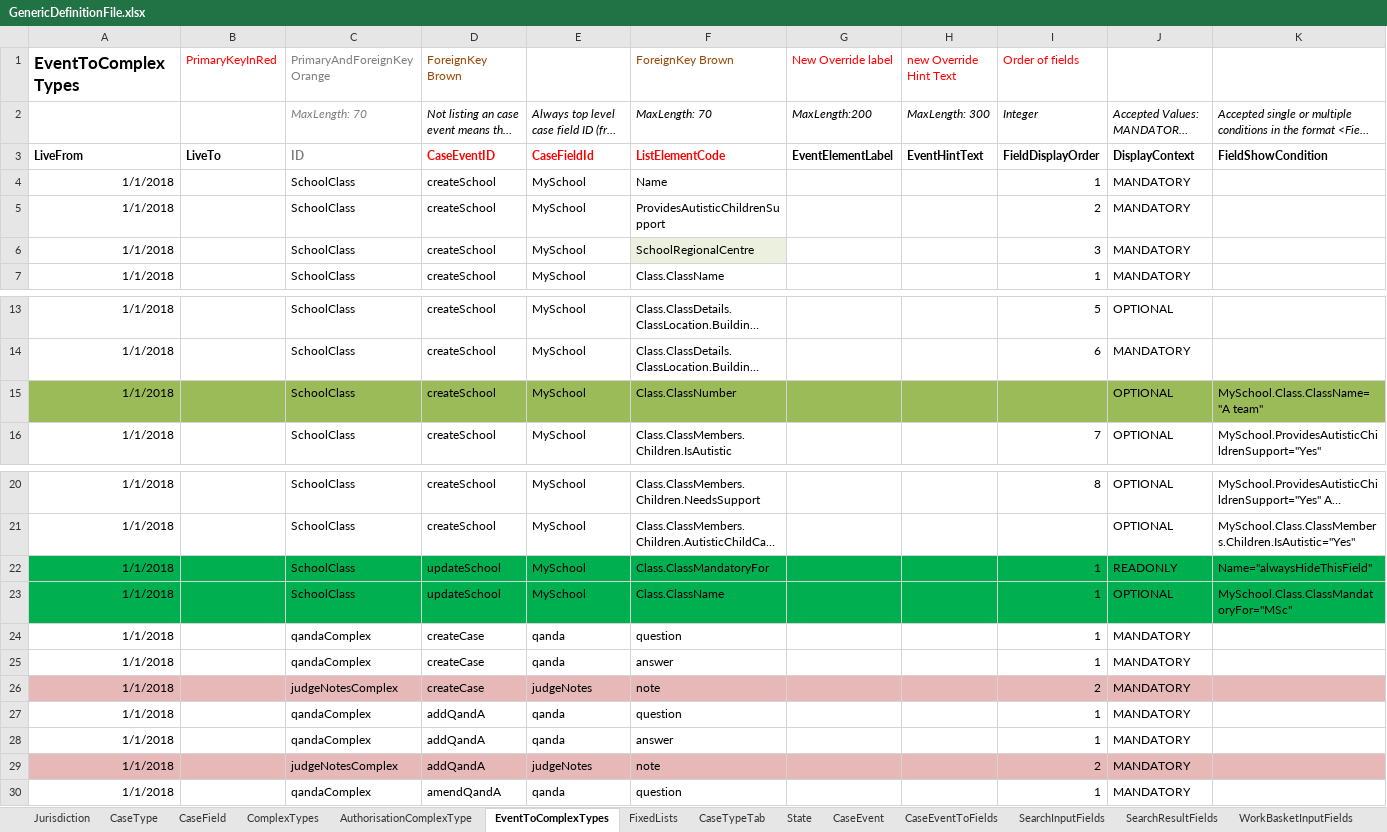
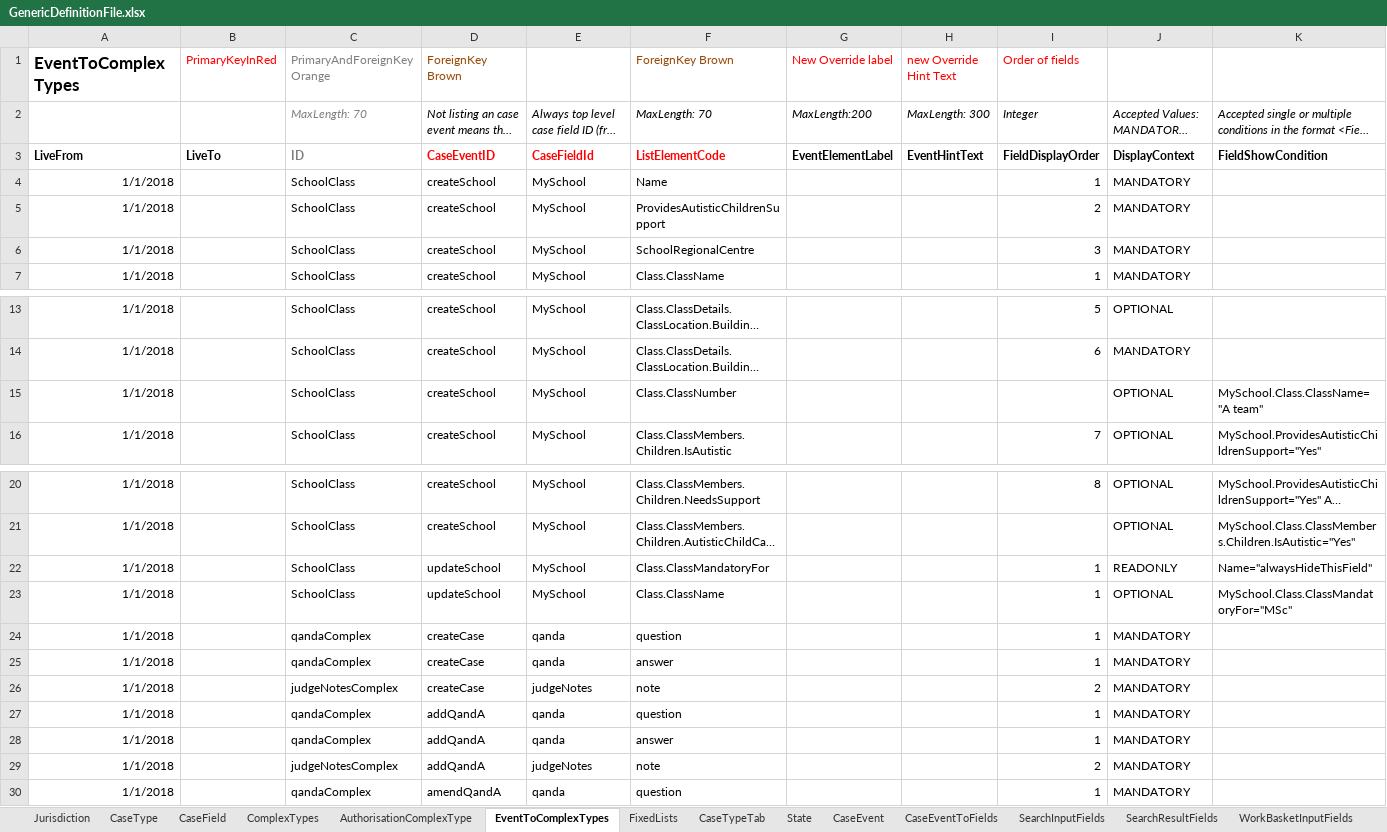
Before and after one commit to hmcts/befta-fw, an Excel workbook: src/main/resources/uk/gov/hmcts/befta/dse/ccd/definitions/GenericDefinitionFile.xlsx, sheet EventToComplexTypes, drawn as a sheet; only a part is shown, gaps mark what is left out; long unchanged cells end in …; values as stored, in another font and other column widths than the file's, no borders; the diff names each change by its address in the sheet, - before the commit and + after, or states it on an @@ line.

Commit message:
RDM-7682 Responses for /jurisdiction CaseTypes

```diff
--- a/src/main/resources/uk/gov/hmcts/befta/dse/ccd/definitions/GenericDefinitionFile.xlsx (sheet EventToComplexTypes)
+++ b/src/main/resources/uk/gov/hmcts/befta/dse/ccd/definitions/GenericDefinitionFile.xlsx (sheet EventToComplexTypes)
-F6 fill: #EBF1DE
+F6 fill: none
-A15:K15 fill: #9BBB59
+A15:K15 fill: none
-A22:K23 fill: #00B050
+A22:K23 fill: none
-A26:K26 fill: #E6B9B8
+A26:K26 fill: none
-A29:K29 fill: #E6B9B8
+A29:K29 fill: none
```
Also changed, not shown: sheet ComplexTypes, sheet CaseEvent, sheet AuthorisationCaseField, sheet AuthorisationCaseEvent, sheet State, sheet CaseEventToFields, 10 more sheets, 20 other files.
